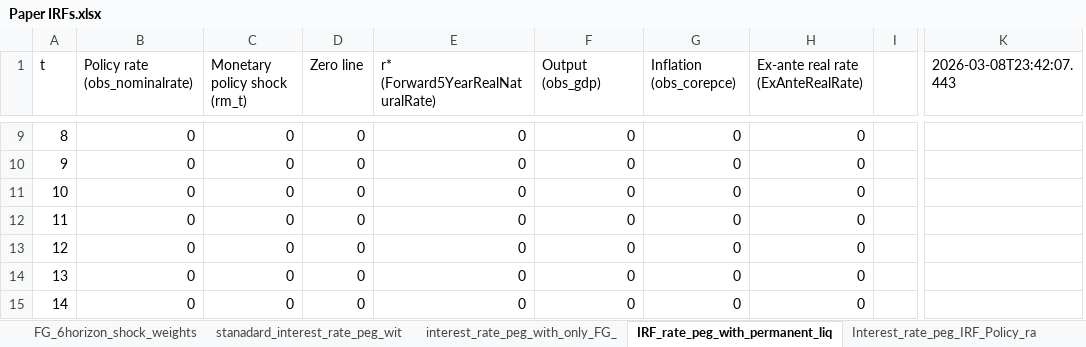
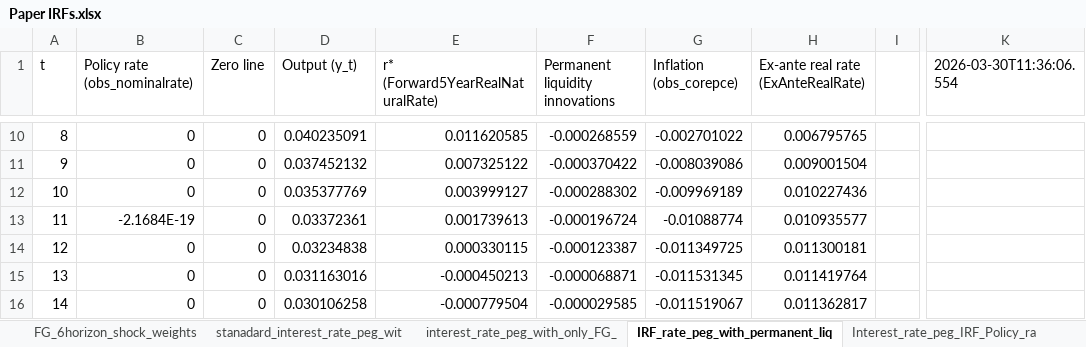
Before and after one commit to matyasfarkas/rstarBrookings2017, an Excel workbook: irf/irf/Paper IRFs.xlsx, sheet IRF_rate_peg_with_permanent_liq, drawn as a sheet; only a part is shown, gaps mark what is left out; values as stored, in another font and other column widths than the file's, no borders; removed rows and columns are numbered as before the commit, all else as after; the diff covers the shown part only; the diff names each change by its address in the sheet, - before the commit and + after, or states it on an @@ line.

```diff
--- a/irf/irf/Paper IRFs.xlsx (sheet IRF_rate_peg_with_permanent_liq)
+++ b/irf/irf/Paper IRFs.xlsx (sheet IRF_rate_peg_with_permanent_liq)
-column C (Monetary policy shock (rm_t)), rows 9-15: all 0
+column D (Output (y_t)), rows 10-16: 0.040235091 | 0.037452132 | 0.035377769 | 0.03372361 | 0.03234838 | 0.031163016 | 0.030106258
-F1: Output (obs_gdp)
+F1: Permanent liquidity innovations
-K1: 2026-03-08T23:42:07.443
+K1: 2026-03-30T11:36:06.554
-E10 (r* (Forward5YearRealNaturalRate)): 0
+E10 (r* (Forward5YearRealNaturalRate)): 0.011620585
-F10 (Permanent liquidity innovations): 0
+F10 (Permanent liquidity innovations): -0.000268559
-G10 (Inflation (obs_corepce)): 0
+G10 (Inflation (obs_corepce)): -0.002701022
-H10: 0
+H10: 0.006795765
-E11 (r* (Forward5YearRealNaturalRate)): 0
+E11 (r* (Forward5YearRealNaturalRate)): 0.007325122
-F11 (Permanent liquidity innovations): 0
+F11 (Permanent liquidity innovations): -0.000370422
-G11 (Inflation (obs_corepce)): 0
+G11 (Inflation (obs_corepce)): -0.008039086
-H11: 0
+H11: 0.009001504
-E12 (r* (Forward5YearRealNaturalRate)): 0
+E12 (r* (Forward5YearRealNaturalRate)): 0.003999127
-F12 (Permanent liquidity innovations): 0
+F12 (Permanent liquidity innovations): -0.000288302
-G12 (Inflation (obs_corepce)): 0
+G12 (Inflation (obs_corepce)): -0.009969189
-H12: 0
+H12: 0.010227436
-B13 (Policy rate (obs_nominalrate)): 0
+B13 (Policy rate (obs_nominalrate)): -2.1684E-19
-E13 (r* (Forward5YearRealNaturalRate)): 0
+E13 (r* (Forward5YearRealNaturalRate)): 0.001739613
-F13 (Permanent liquidity innovations): 0
+F13 (Permanent liquidity innovations): -0.000196724
-G13 (Inflation (obs_corepce)): 0
+G13 (Inflation (obs_corepce)): -0.01088774
-H13: 0
+H13: 0.010935577
-E14 (r* (Forward5YearRealNaturalRate)): 0
+E14 (r* (Forward5YearRealNaturalRate)): 0.000330115
-F14 (Permanent liquidity innovations): 0
+F14 (Permanent liquidity innovations): -0.000123387
-G14 (Inflation (obs_corepce)): 0
+G14 (Inflation (obs_corepce)): -0.011349725
-H14: 0
+H14: 0.011300181
-E15 (r* (Forward5YearRealNaturalRate)): 0
+E15 (r* (Forward5YearRealNaturalRate)): -0.000450213
-F15 (Permanent liquidity innovations): 0
+F15 (Permanent liquidity innovations): -0.000068871
-G15 (Inflation (obs_corepce)): 0
+G15 (Inflation (obs_corepce)): -0.011531345
-H15: 0
+H15: 0.011419764
-E16 (r* (Forward5YearRealNaturalRate)): 0
+E16 (r* (Forward5YearRealNaturalRate)): -0.000779504
-F16 (Permanent liquidity innovations): 0
+F16 (Permanent liquidity innovations): -0.000029585
-G16 (Inflation (obs_corepce)): 0
+G16 (Inflation (obs_corepce)): -0.011519067
-H16: 0
+H16: 0.011362817
```
Also changed, not shown: 1 added row, 1 removed row and 55 edited cells elsewhere in this sheet, sheet interest_rate_peg_with_contempo, sheet Interest_rate_peg_IRF_Policy_ra, other sheet tabs, 44 other files.
